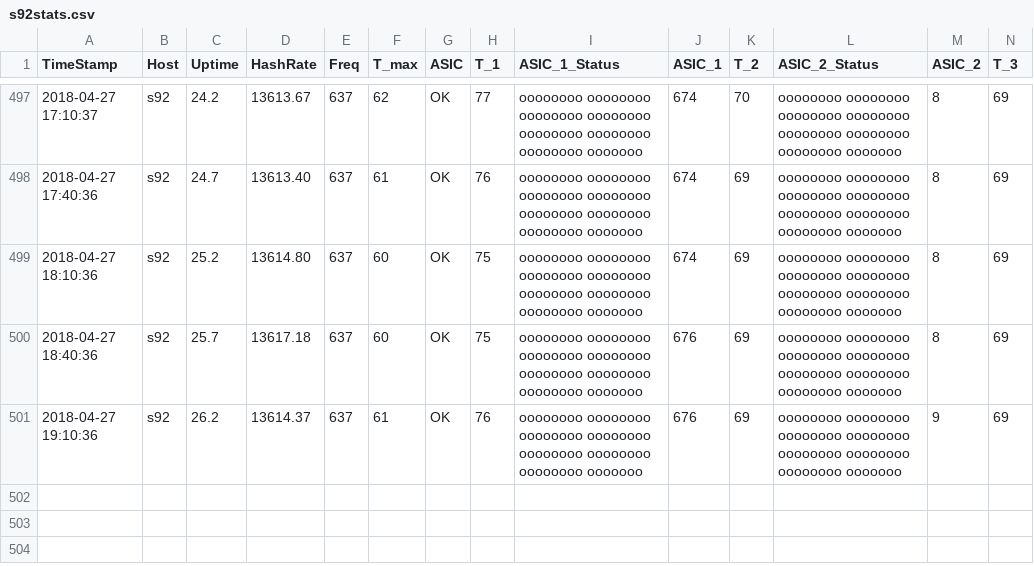
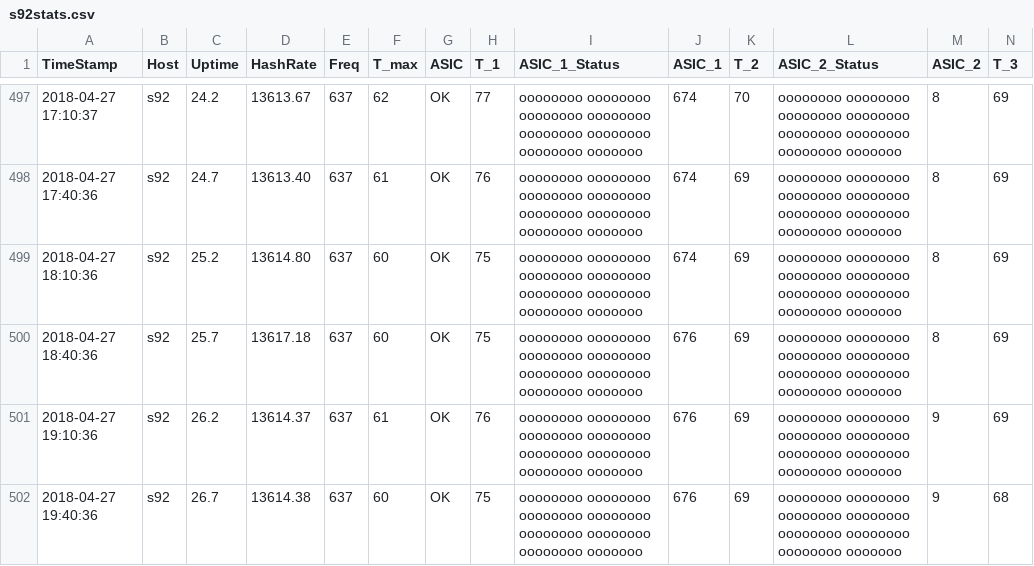
Before and after one commit to tomtorggler/stats, a CSV file: _data/s92stats.csv, drawn as a sheet; only a part is shown, gaps mark what is left out; rows hold the shown columns only; the diff names each change by its address in the sheet, - before the commit and + after, or states it on an @@ line.

```diff
--- a/_data/s92stats.csv
+++ b/_data/s92stats.csv
+row 502: 2018-04-27 19:40:36 | s92 | 26.7 | 13614.38 | 637 | 60 | OK | 75 | oooooooo oooooooo oooooooo oooooooo oooooooo oooooooo oooooooo ooooooo | 676 | 69 | oooooooo oooooooo oooooooo oooooooo oooooooo oooooooo oooooooo ooooooo | 9 | 68
```
Also changed, not shown: _data/s91stats.csv.
